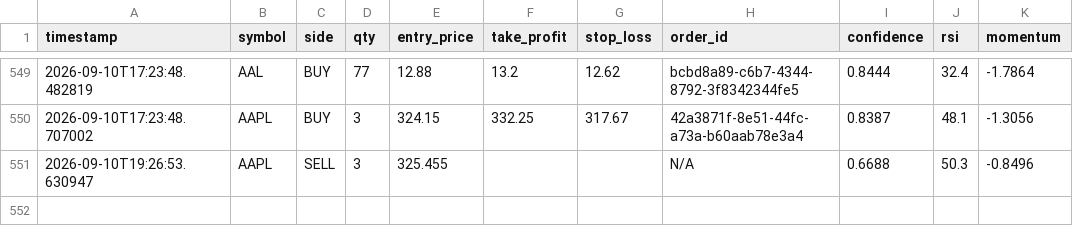
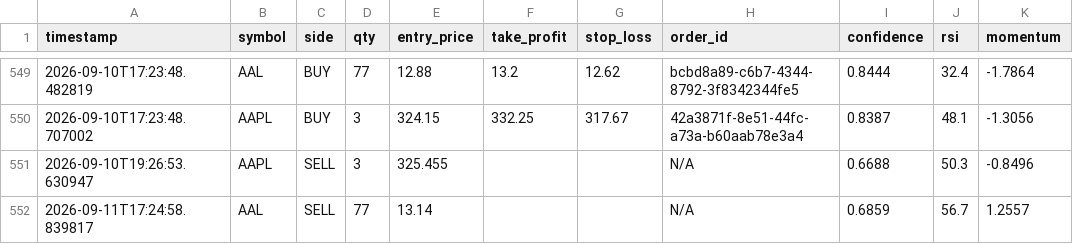
Before and after one commit to jp3tty/ml-trading-bot, a CSV file: paper_trade_log/orders.csv, drawn as a sheet; only a part is shown, gaps mark what is left out.

```diff
--- a/paper_trade_log/orders.csv
+++ b/paper_trade_log/orders.csv
@@ -551 +551,2 @@ timestamp,symbol,side,qty,entry_price,take_profit,stop_loss,order_id,confidence,
 2026-09-10T19:26:53.630947,AAPL,SELL,3,325.455,,,N/A,0.6688,50.3,-0.8496
+2026-09-11T17:24:58.839817,AAL,SELL,77,13.14,,,N/A,0.6859,56.7,1.2557
```
Also changed, not shown: paper_trade_log/signals.csv.
